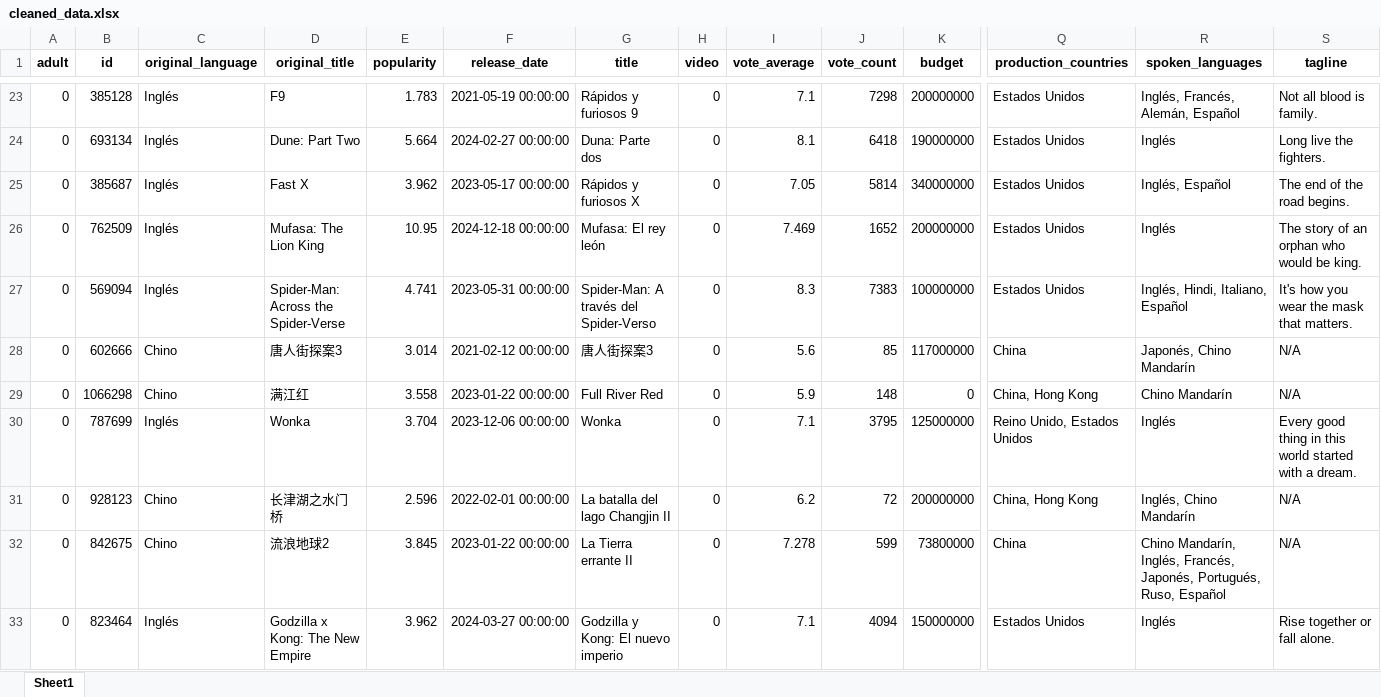
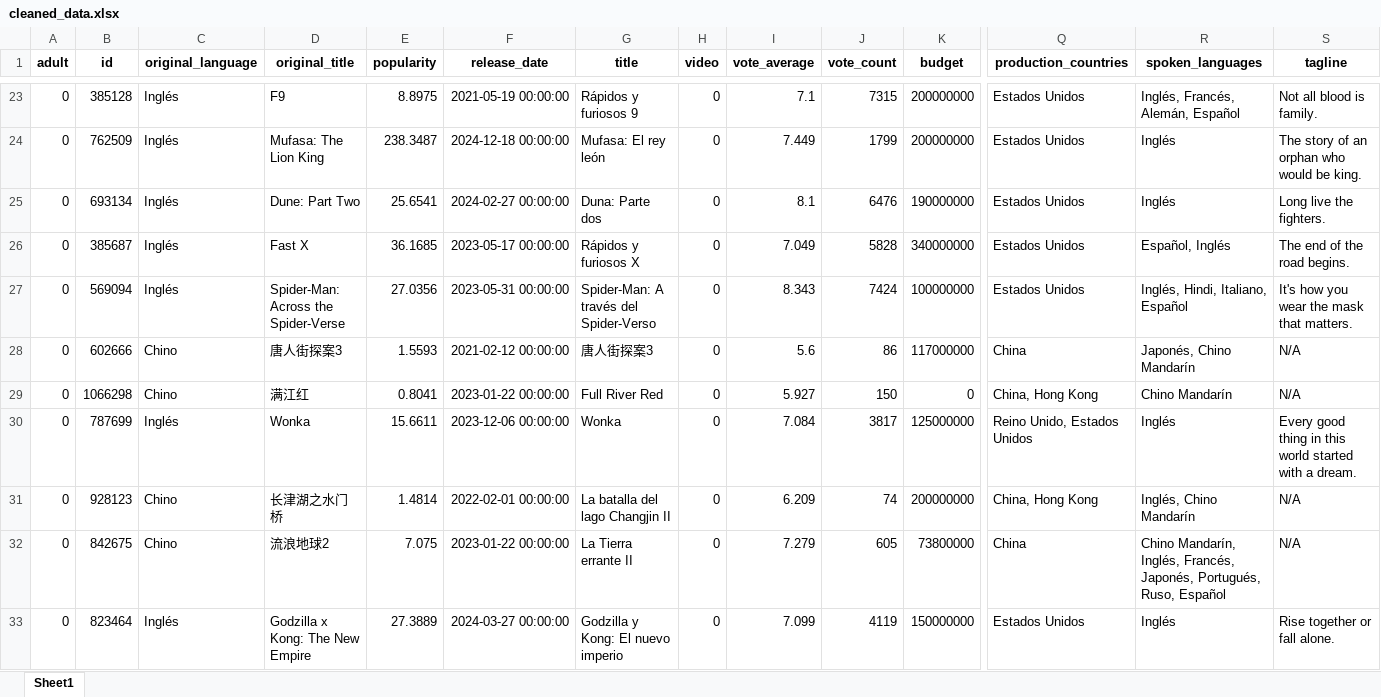
Before and after one commit to Melina3m/proyecto-bigdata-api, an Excel workbook: src/static/xlsx/cleaned_data.xlsx, sheet Sheet1, drawn as a sheet; only a part is shown, gaps mark what is left out; values as stored, in another font and other column widths than the file's, no borders; removed rows and columns are numbered as before the commit, all else as after; rows hold the shown columns only; the diff covers the shown part only; the diff names each change by its address in the sheet, - before the commit and + after, or states it on an @@ line.

```diff
--- a/src/static/xlsx/cleaned_data.xlsx (sheet Sheet1)
+++ b/src/static/xlsx/cleaned_data.xlsx (sheet Sheet1)
-E23 (popularity): 1.783
+E23 (popularity): 8.8975
-J23 (vote_count): 7298
+J23 (vote_count): 7315
+row 24: 0 | 762509 | Inglés | Mufasa: The Lion King | 238.3487 | 2024-12-18 00:00:00 | Mufasa: El rey león | 0 | 7.449 | 1799 | 200000000 | Estados Unidos | Inglés | The story of an orphan who would be king.
-E25 (popularity): 5.664
+E25 (popularity): 25.6541
-J25 (vote_count): 6418
+J25 (vote_count): 6476
-E26 (popularity): 3.962
+E26 (popularity): 36.1685
-I26 (vote_average): 7.05
+I26 (vote_average): 7.049
-J26 (vote_count): 5814
+J26 (vote_count): 5828
-R26 (spoken_languages): Inglés, Español
+R26 (spoken_languages): Español, Inglés
-row 26: 0 | 762509 | Inglés | Mufasa: The Lion King | 10.95 | 2024-12-18 00:00:00 | Mufasa: El rey león | 0 | 7.469 | 1652 | 200000000 | Estados Unidos | Inglés | The story of an orphan who would be king.
-E27 (popularity): 4.741
+E27 (popularity): 27.0356
-I27 (vote_average): 8.3
+I27 (vote_average): 8.343
-J27 (vote_count): 7383
+J27 (vote_count): 7424
-E28 (popularity): 3.014
+E28 (popularity): 1.5593
-J28 (vote_count): 85
+J28 (vote_count): 86
-E29 (popularity): 3.558
+E29 (popularity): 0.8041
-I29 (vote_average): 5.9
+I29 (vote_average): 5.927
-J29 (vote_count): 148
+J29 (vote_count): 150
-E30 (popularity): 3.704
+E30 (popularity): 15.6611
-I30 (vote_average): 7.1
+I30 (vote_average): 7.084
-J30 (vote_count): 3795
+J30 (vote_count): 3817
-E31 (popularity): 2.596
+E31 (popularity): 1.4814
-I31 (vote_average): 6.2
+I31 (vote_average): 6.209
-J31 (vote_count): 72
+J31 (vote_count): 74
-E32 (popularity): 3.845
+E32 (popularity): 7.075
-I32 (vote_average): 7.278
+I32 (vote_average): 7.279
-J32 (vote_count): 599
+J32 (vote_count): 605
-E33 (popularity): 3.962
+E33 (popularity): 27.3889
-I33 (vote_average): 7.1
+I33 (vote_average): 7.099
-J33 (vote_count): 4094
+J33 (vote_count): 4119
```
Also changed, not shown: 246 edited cells elsewhere in this sheet, src/static/xlsx/tmdb_movies.xlsx, 3 other files.
